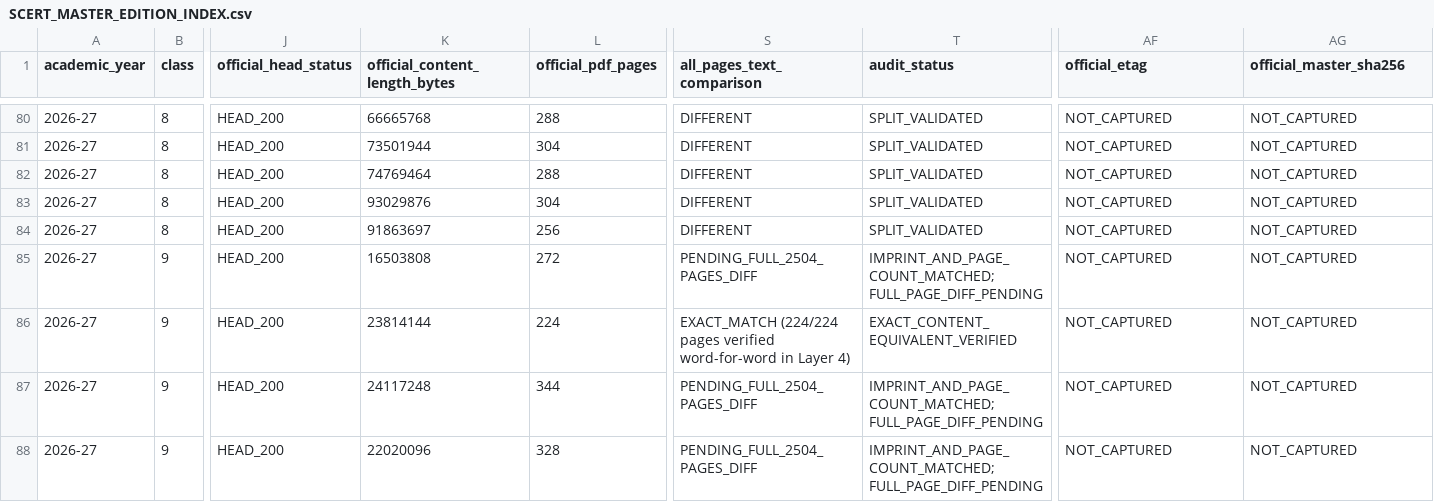
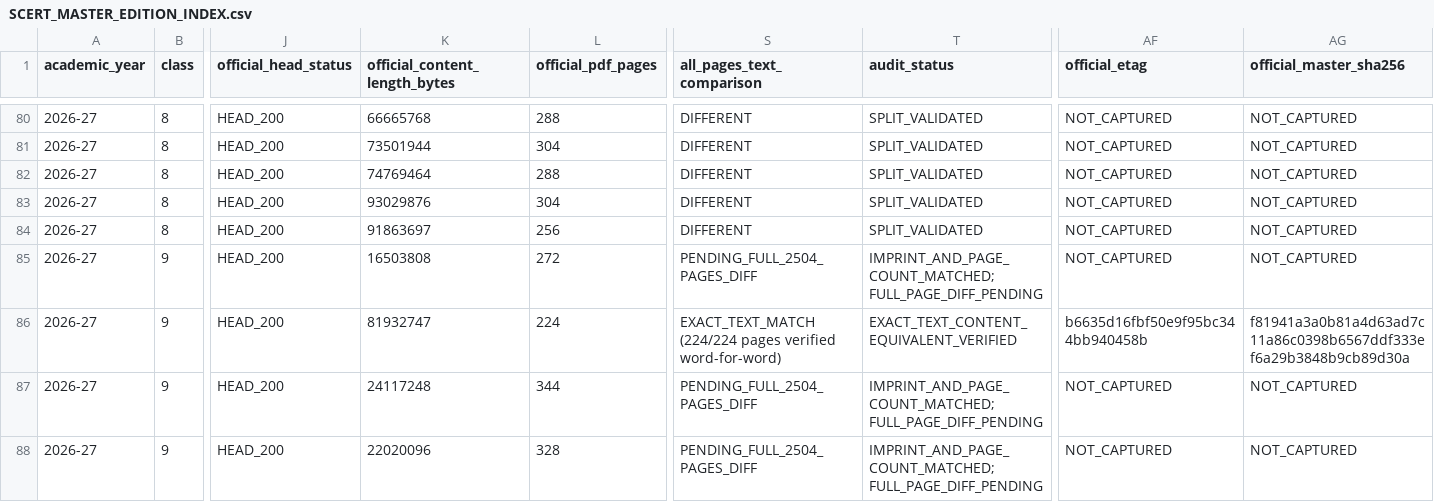
Before and after one commit to Eaglesiva/tn-class-10, a CSV file: docs/SCERT_MASTER_EDITION_INDEX.csv, drawn as a sheet; only a part is shown, gaps mark what is left out; the diff names each change by its address in the sheet, - before the commit and + after, or states it on an @@ line.

Commit message:
docs(tracker): finalize harmonization of Layer 4 remaining counts (40 books / 12,376 pages), record Class 9 English verification (81,932,747 bytes), and update term2_probe_results with run ID

```diff
--- a/docs/SCERT_MASTER_EDITION_INDEX.csv
+++ b/docs/SCERT_MASTER_EDITION_INDEX.csv
-K86 (official_content_length_bytes): 23814144
+K86 (official_content_length_bytes): 81932747
-S86 (all_pages_text_comparison): EXACT_MATCH (224/224 pages verified word-for-word in Layer 4)
+S86 (all_pages_text_comparison): EXACT_TEXT_MATCH (224/224 pages verified word-for-word)
-T86 (audit_status): EXACT_CONTENT_EQUIVALENT_VERIFIED
+T86 (audit_status): EXACT_TEXT_CONTENT_EQUIVALENT_VERIFIED
-AF86 (official_etag): NOT_CAPTURED
+AF86 (official_etag): b6635d16fbf50e9f95bc344bb940458b
-AG86 (official_master_sha256): NOT_CAPTURED
+AG86 (official_master_sha256): f81941a3a0b81a4d63ad7c11a86c0398b6567ddf333ef6a29b3848b9cb89d30a
```
Also changed, not shown: 4 other files.
